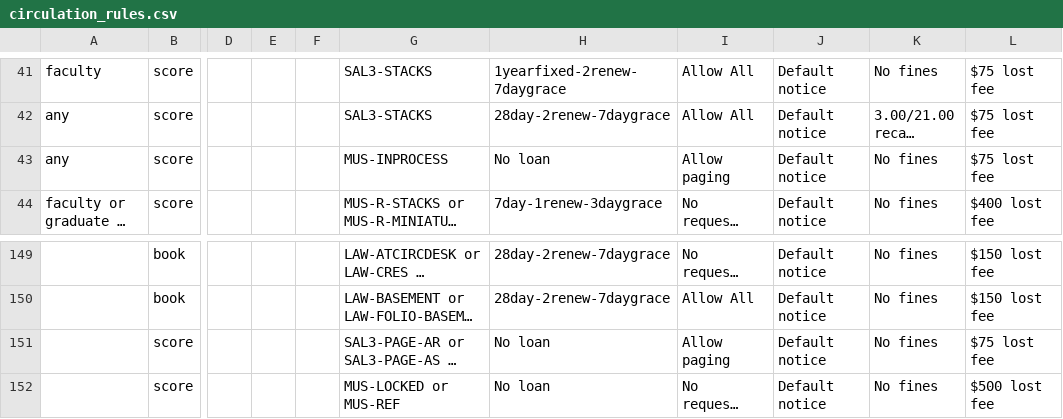
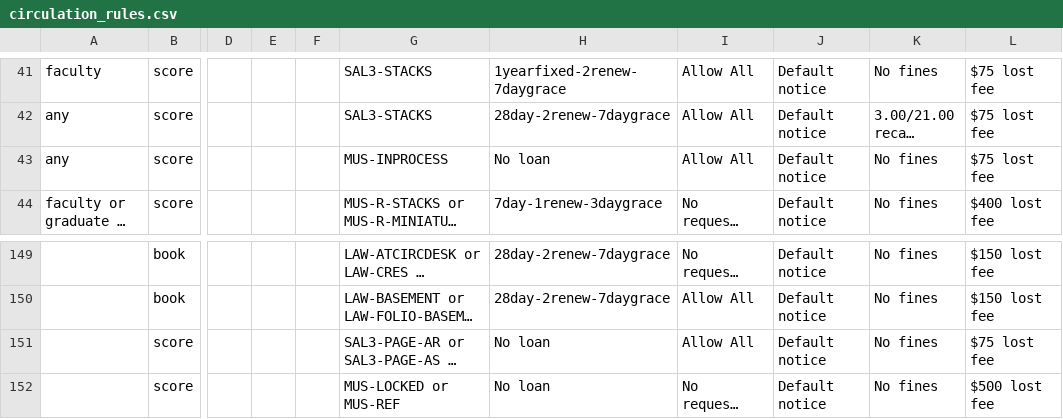
Before and after one commit to sul-dlss/SearchWorks, a CSV file: config/folio/circulation_rules.csv, drawn as a sheet; only a part is shown, gaps mark what is left out; long unchanged cells end in …; the diff names each change by its address in the sheet, - before the commit and + after, or states it on an @@ line.

Commit message:
Update FOLIO types

```diff
--- a/config/folio/circulation_rules.csv
+++ b/config/folio/circulation_rules.csv
-I43: Allow paging
+I43: Allow All
-I151: Allow paging
+I151: Allow All
```
Also changed, not shown: 2 other files.
